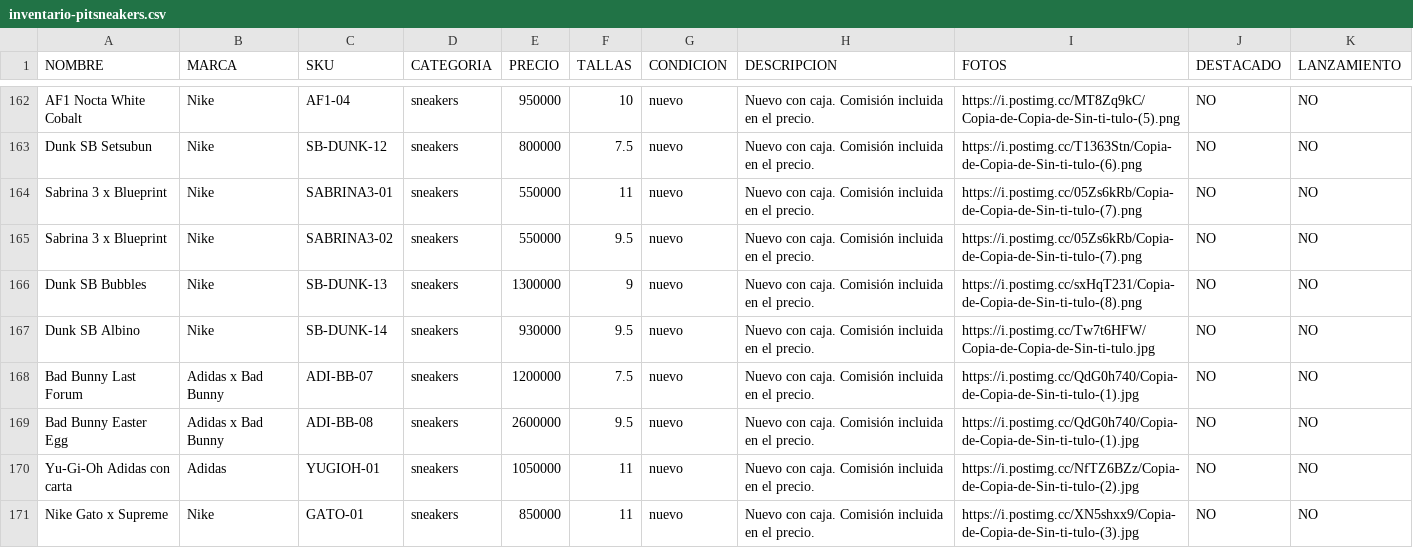
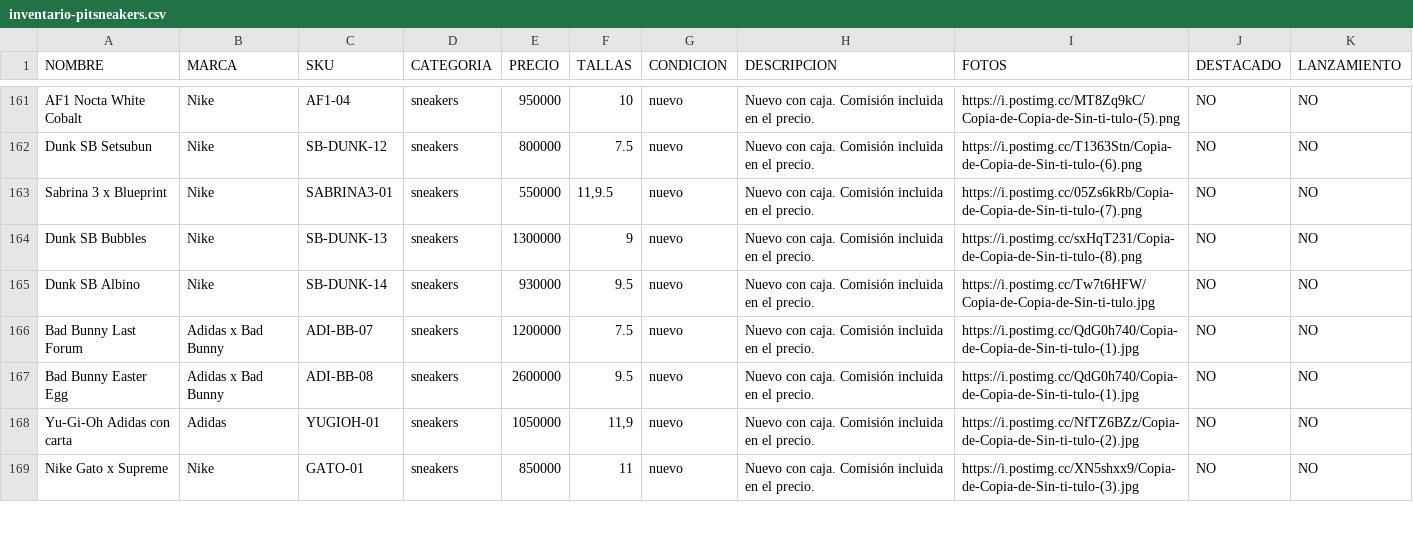
Before and after one commit to pitzsneakerscol-ui/pitsneakers-web, a CSV file: docs/inventario-pitsneakers.csv, drawn as a sheet; only a part is shown, gaps mark what is left out; the diff covers the shown part only.

```diff
--- a/docs/inventario-pitsneakers.csv
+++ b/docs/inventario-pitsneakers.csv
@@ -163,4 +162,3 @@ AF1 Nocta White Cobalt,Nike,AF1-04,sneakers,950000,10,nuevo,Nuevo con caja. Comi
 Dunk SB Setsubun,Nike,SB-DUNK-12,sneakers,800000,7.5,nuevo,Nuevo con caja. Comisión incluida en el precio.,https://i.postimg.cc/T1363Stn/Copia-de-Copia-de-Sin-ti-tulo-(6).png,NO,NO
-Sabrina 3 x Blueprint,Nike,SABRINA3-01,sneakers,550000,11,nuevo,Nuevo con caja. Comisión incluida en el precio.,https://i.postimg.cc/05Zs6kRb/Copia-de-Copia-de-Sin-ti-tulo-(7).png,NO,NO
-Sabrina 3 x Blueprint,Nike,SABRINA3-02,sneakers,550000,9.5,nuevo,Nuevo con caja. Comisión incluida en el precio.,https://i.postimg.cc/05Zs6kRb/Copia-de-Copia-de-Sin-ti-tulo-(7).png,NO,NO
+Sabrina 3 x Blueprint,Nike,SABRINA3-01,sneakers,550000,"11,9.5",nuevo,Nuevo con caja. Comisión incluida en el precio.,https://i.postimg.cc/05Zs6kRb/Copia-de-Copia-de-Sin-ti-tulo-(7).png,NO,NO
 Dunk SB Bubbles,Nike,SB-DUNK-13,sneakers,1300000,9,nuevo,Nuevo con caja. Comisión incluida en el precio.,https://i.postimg.cc/sxHqT231/Copia-de-Copia-de-Sin-ti-tulo-(8).png,NO,NO
@@ -169,3 +167,3 @@ Bad Bunny Last Forum,Adidas x Bad Bunny,ADI-BB-07,sneakers,1200000,7.5,nuevo,Nue
 Bad Bunny Easter Egg,Adidas x Bad Bunny,ADI-BB-08,sneakers,2600000,9.5,nuevo,Nuevo con caja. Comisión incluida en el precio.,https://i.postimg.cc/QdG0h740/Copia-de-Copia-de-Sin-ti-tulo-(1).jpg,NO,NO
-Yu-Gi-Oh Adidas con carta,Adidas,YUGIOH-01,sneakers,1050000,11,nuevo,Nuevo con caja. Comisión incluida en el precio.,https://i.postimg.cc/NfTZ6BZz/Copia-de-Copia-de-Sin-ti-tulo-(2).jpg,NO,NO
+Yu-Gi-Oh Adidas con carta,Adidas,YUGIOH-01,sneakers,1050000,"11,9",nuevo,Nuevo con caja. Comisión incluida en el precio.,https://i.postimg.cc/NfTZ6BZz/Copia-de-Copia-de-Sin-ti-tulo-(2).jpg,NO,NO
 Nike Gato x Supreme,Nike,GATO-01,sneakers,850000,11,nuevo,Nuevo con caja. Comisión incluida en el precio.,https://i.postimg.cc/XN5shxx9/Copia-de-Copia-de-Sin-ti-tulo-(3).jpg,NO,NO
```
Also changed, not shown: 12 removed rows and 5 edited cells elsewhere in this file, 1 other file.
